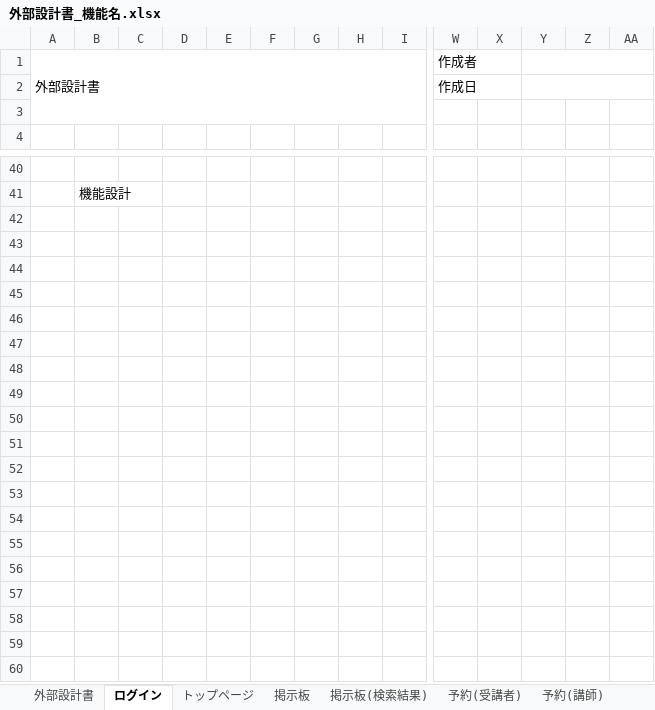
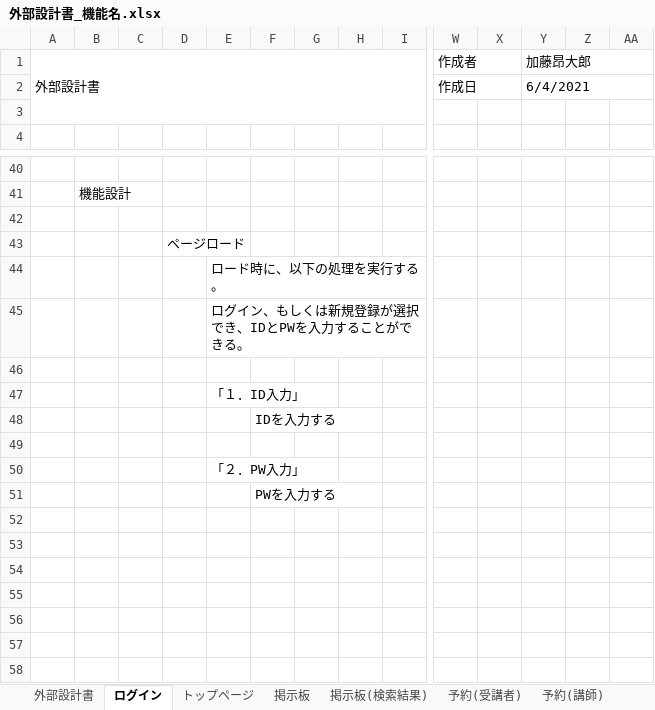
Before and after one commit to DOJO-2021/E-5, an Excel workbook: 外部設計書_機能名.xlsx, sheet ログイン, drawn as a sheet; only a part is shown, gaps mark what is left out; the shorter side is filled out with more unchanged rows; values as stored, in another font and other column widths than the file's, no cell formats; charts and pictures not drawn; removed rows and columns are numbered as before the commit, all else as after; rows hold the shown columns only; the diff names each change by its address in the sheet, - before the commit and + after, or states it on an @@ line.

```diff
--- a/外部設計書_機能名.xlsx (sheet ログイン)
+++ b/外部設計書_機能名.xlsx (sheet ログイン)
-Y1: (empty)
+Y1: 加藤昂大郎
-Y2 (加藤昂大郎): (empty)
+Y2 (加藤昂大郎): 6/4/2021
+row 43:  |  |  | ページロード
+row 44:  |  |  |  | ロード時に、以下の処理を実行する。
+row 45:  |  |  |  | ログイン、もしくは新規登録が選択でき、IDとPWを入力することができる。
+row 47:  |  |  |  | 「１．ID入力」
+row 48:  |  |  |  |  | IDを入力する
-E50: (empty)
+E50: 「２．PW入力」
-F51: (empty)
+F51: PWを入力する
-row 47: (empty)
-row 48: (empty)
-row 49: (empty)
-row 50: (empty)
```
Also changed, not shown: sheet マイページ, sheet 予約(受講者), sheet トップページ, sheet 掲示板, sheet 掲示板(検索結果), sheet 予約(講師), other sheet tabs, cell formats, charts or pictures.
